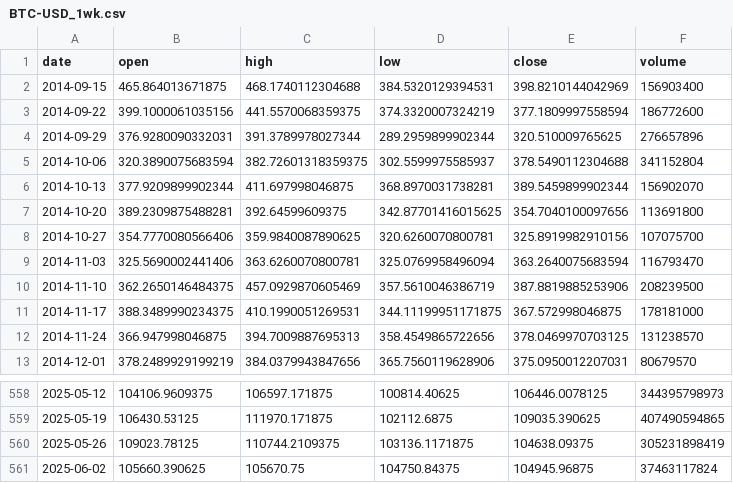
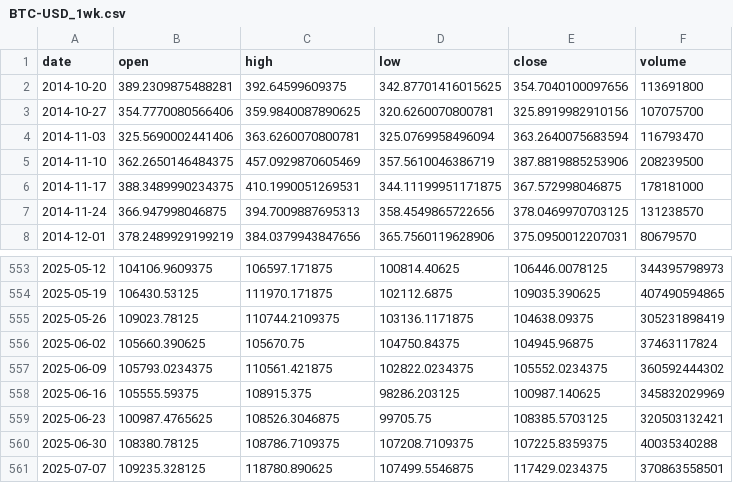
Before and after one commit to premkumar-masilamani/alpha-flow, a CSV file: data/BTC-USD/BTC-USD_1wk.csv, drawn as a sheet; only a part is shown, gaps mark what is left out.

```diff
--- a/data/BTC-USD/BTC-USD_1wk.csv
+++ b/data/BTC-USD/BTC-USD_1wk.csv
@@ -1,7 +1,2 @@
 date,open,high,low,close,volume
-2014-09-15,465.864013671875,468.1740112304688,384.5320129394531,398.8210144042969,156903400
-2014-09-22,399.1000061035156,441.5570068359375,374.3320007324219,377.1809997558594,186772600
-2014-09-29,376.9280090332031,391.3789978027344,289.2959899902344,320.510009765625,276657896
-2014-10-06,320.3890075683594,382.72601318359375,302.5599975585937,378.5490112304688,341152804
-2014-10-13,377.9209899902344,411.697998046875,368.8970031738281,389.5459899902344,156902070
 2014-10-20,389.2309875488281,392.64599609375,342.87701416015625,354.7040100097656,113691800
@@ -561 +556,6 @@ date,open,high,low,close,volume
 2025-06-02,105660.390625,105670.75,104750.84375,104945.96875,37463117824
+2025-06-09,105793.0234375,110561.421875,102822.0234375,105552.0234375,360592444302
+2025-06-16,105555.59375,108915.375,98286.203125,100987.140625,345832029969
+2025-06-23,100987.4765625,108526.3046875,99705.75,108385.5703125,320503132421
+2025-06-30,108380.78125,108786.7109375,107208.7109375,107225.8359375,40035340288
+2025-07-07,109235.328125,118780.890625,107499.5546875,117429.0234375,370863558501
```
Also changed, not shown: data/BTC-USD/BTC-USD_1d.csv, data/ETH-USD/ETH-USD_1d.csv, 6 other files.
